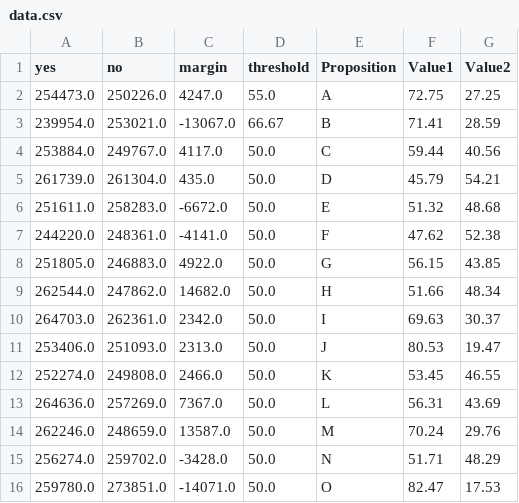
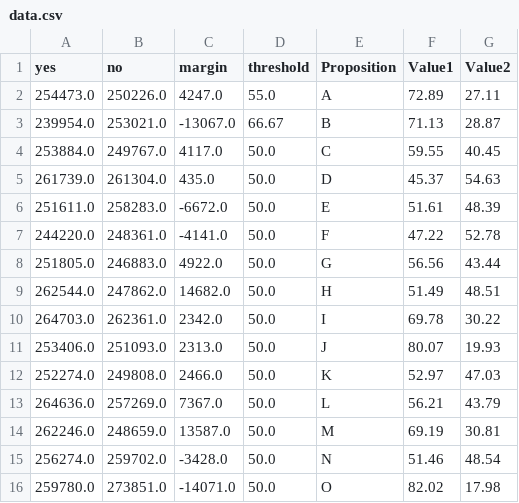
Before and after one commit to MissionLocal/2024-election, a CSV file: docs/ballots-results/data.csv, drawn as a sheet.

Commit message:
Update data.csv

```diff
--- a/docs/ballots-results/data.csv
+++ b/docs/ballots-results/data.csv
@@ -1,16 +1,16 @@
 yes,no,margin,threshold,Proposition,Value1,Value2
-254473.0,250226.0,4247.0,55.0,A,72.75,27.25
-239954.0,253021.0,-13067.0,66.67,B,71.41,28.59
-253884.0,249767.0,4117.0,50.0,C,59.44,40.56
-261739.0,261304.0,435.0,50.0,D,45.79,54.21
-251611.0,258283.0,-6672.0,50.0,E,51.32,48.68
-244220.0,248361.0,-4141.0,50.0,F,47.62,52.38
-251805.0,246883.0,4922.0,50.0,G,56.15,43.85
-262544.0,247862.0,14682.0,50.0,H,51.66,48.34
-264703.0,262361.0,2342.0,50.0,I,69.63,30.37
-253406.0,251093.0,2313.0,50.0,J,80.53,19.47
-252274.0,249808.0,2466.0,50.0,K,53.45,46.55
-264636.0,257269.0,7367.0,50.0,L,56.31,43.69
-262246.0,248659.0,13587.0,50.0,M,70.24,29.76
-256274.0,259702.0,-3428.0,50.0,N,51.71,48.29
-259780.0,273851.0,-14071.0,50.0,O,82.47,17.53
+254473.0,250226.0,4247.0,55.0,A,72.89,27.11
+239954.0,253021.0,-13067.0,66.67,B,71.13,28.87
+253884.0,249767.0,4117.0,50.0,C,59.55,40.45
+261739.0,261304.0,435.0,50.0,D,45.37,54.63
+251611.0,258283.0,-6672.0,50.0,E,51.61,48.39
+244220.0,248361.0,-4141.0,50.0,F,47.22,52.78
+251805.0,246883.0,4922.0,50.0,G,56.56,43.44
+262544.0,247862.0,14682.0,50.0,H,51.49,48.51
+264703.0,262361.0,2342.0,50.0,I,69.78,30.22
+253406.0,251093.0,2313.0,50.0,J,80.07,19.93
+252274.0,249808.0,2466.0,50.0,K,52.97,47.03
+264636.0,257269.0,7367.0,50.0,L,56.21,43.79
+262246.0,248659.0,13587.0,50.0,M,69.19,30.81
+256274.0,259702.0,-3428.0,50.0,N,51.46,48.54
+259780.0,273851.0,-14071.0,50.0,O,82.02,17.98
```
